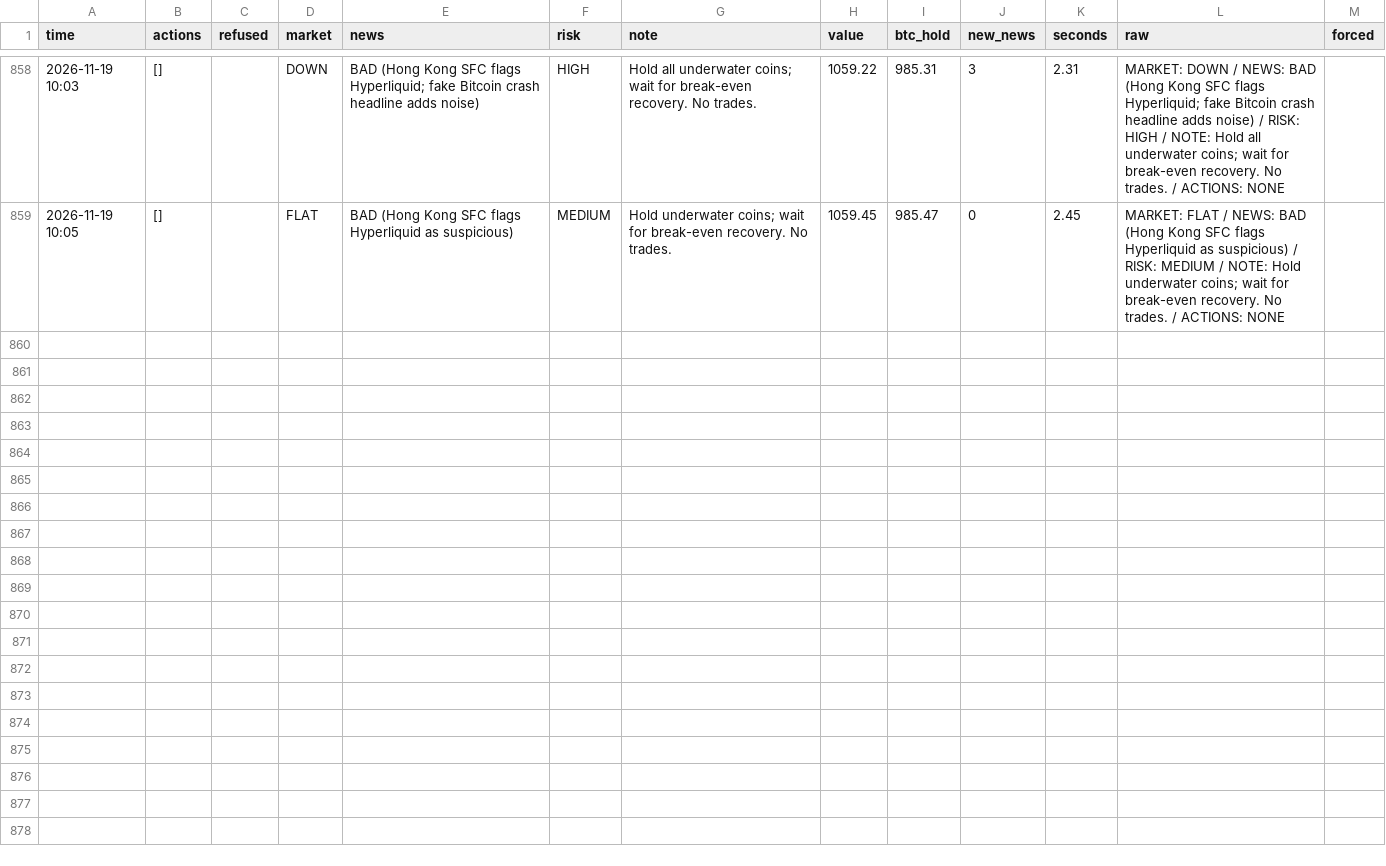
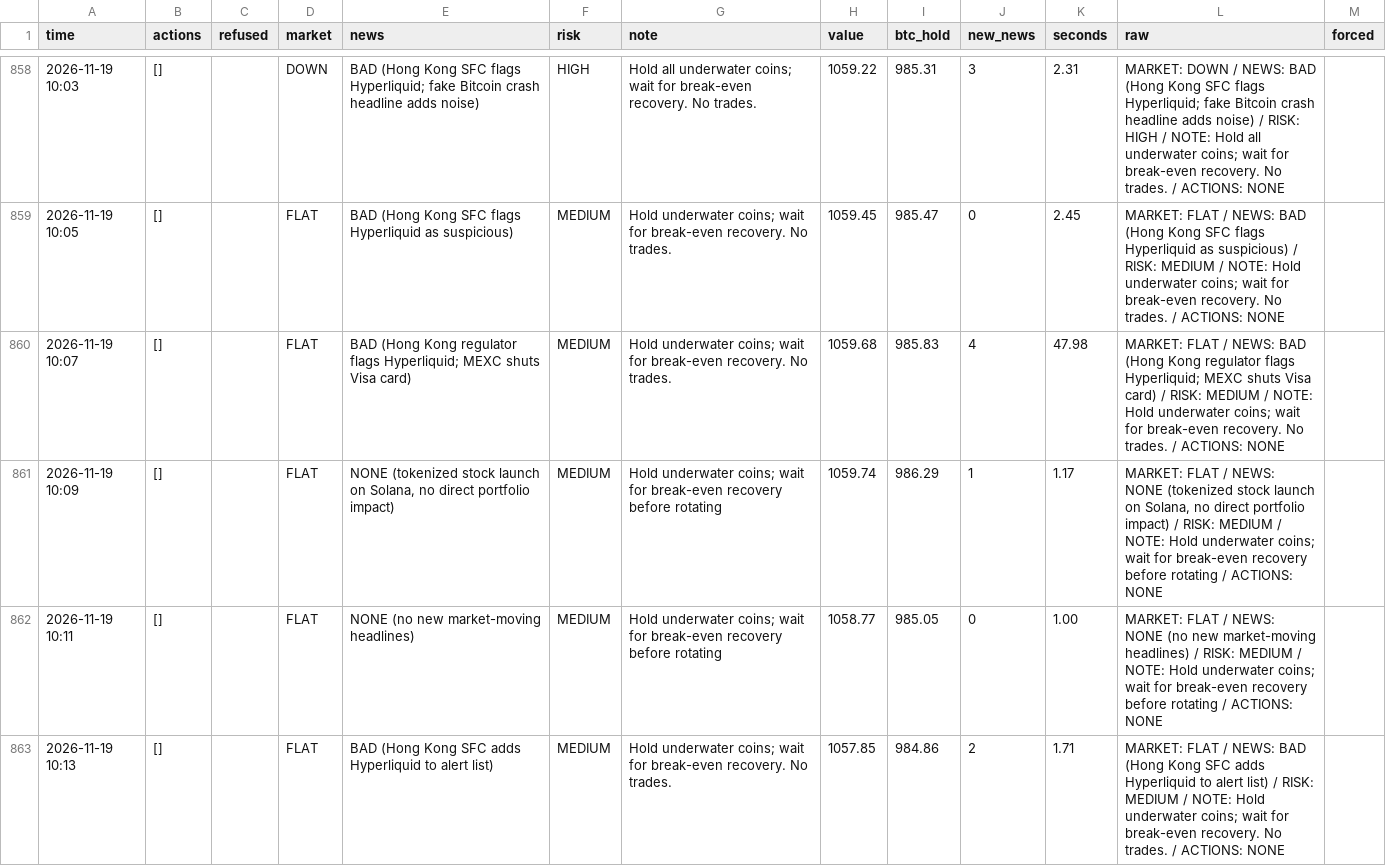
Before and after one commit to osofat100-cmyk/Machine-, a CSV file: crypto/answers_1m_every2_v4b_ultrafast.csv, drawn as a sheet; only a part is shown, gaps mark what is left out; the diff covers the shown part only.

```diff
--- a/crypto/answers_1m_every2_v4b_ultrafast.csv
+++ b/crypto/answers_1m_every2_v4b_ultrafast.csv
@@ -859 +859,5 @@ time,actions,refused,market,news,risk,note,value,btc_hold,new_news,seconds,raw,f
 2026-11-19 10:05,[],,FLAT,BAD (Hong Kong SFC flags Hyperliquid as suspicious),MEDIUM,Hold underwater coins; wait for break-even recovery. No trades.,1059.45,985.47,0,2.45,MARKET: FLAT / NEWS: BAD (Hong Kong SFC flags Hyperliquid as suspicious) / RISK: MEDIUM / NOTE: Hold underwater coins; wait for break-even recovery. No trades. / ACTIONS: NONE,
+2026-11-19 10:07,[],,FLAT,BAD (Hong Kong regulator flags Hyperliquid; MEXC shuts Visa card),MEDIUM,Hold underwater coins; wait for break-even recovery. No trades.,1059.68,985.83,4,47.98,MARKET: FLAT / NEWS: BAD (Hong Kong regulator flags Hyperliquid; MEXC shuts Visa card) / RISK: MEDIUM / NOTE: Hold underwater coins; wait for break-even recovery. No trades. / ACTIONS: NONE,
+2026-11-19 10:09,[],,FLAT,"NONE (tokenized stock launch on Solana, no direct portfolio impact)",MEDIUM,Hold underwater coins; wait for break-even recovery before rotating,1059.74,986.29,1,1.17,"MARKET: FLAT / NEWS: NONE (tokenized stock launch on Solana, no direct portfolio impact) / RISK: MEDIUM / NOTE: Hold underwater coins; wait for break-even recovery before rotating / ACTIONS: NONE",
+2026-11-19 10:11,[],,FLAT,NONE (no new market-moving headlines),MEDIUM,Hold underwater coins; wait for break-even recovery before rotating,1058.77,985.05,0,1.00,MARKET: FLAT / NEWS: NONE (no new market-moving headlines) / RISK: MEDIUM / NOTE: Hold underwater coins; wait for break-even recovery before rotating / ACTIONS: NONE,
+2026-11-19 10:13,[],,FLAT,BAD (Hong Kong SFC adds Hyperliquid to alert list),MEDIUM,Hold underwater coins; wait for break-even recovery. No trades.,1057.85,984.86,2,1.71,MARKET: FLAT / NEWS: BAD (Hong Kong SFC adds Hyperliquid to alert list) / RISK: MEDIUM / NOTE: Hold underwater coins; wait for break-even recovery. No trades. / ACTIONS: NONE,
```
Also changed, not shown: 11 added rows elsewhere in this file, crypto/answers_1m_every10_v4a_ultrafast.csv, crypto/answers_1m_every15_v4a_ultrafast.csv, 9 other files.
